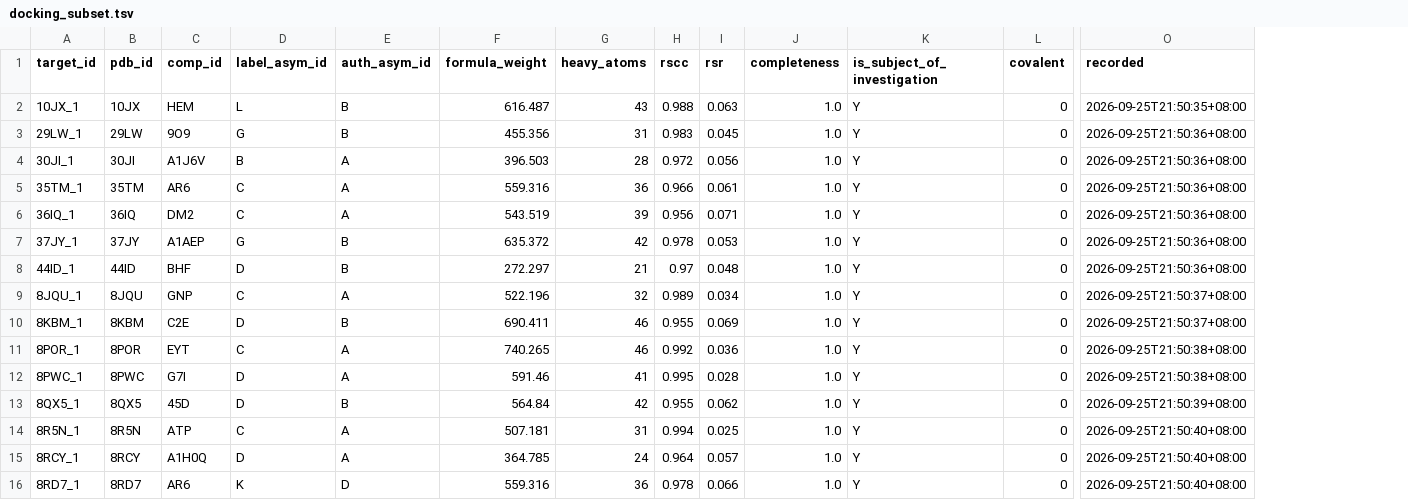
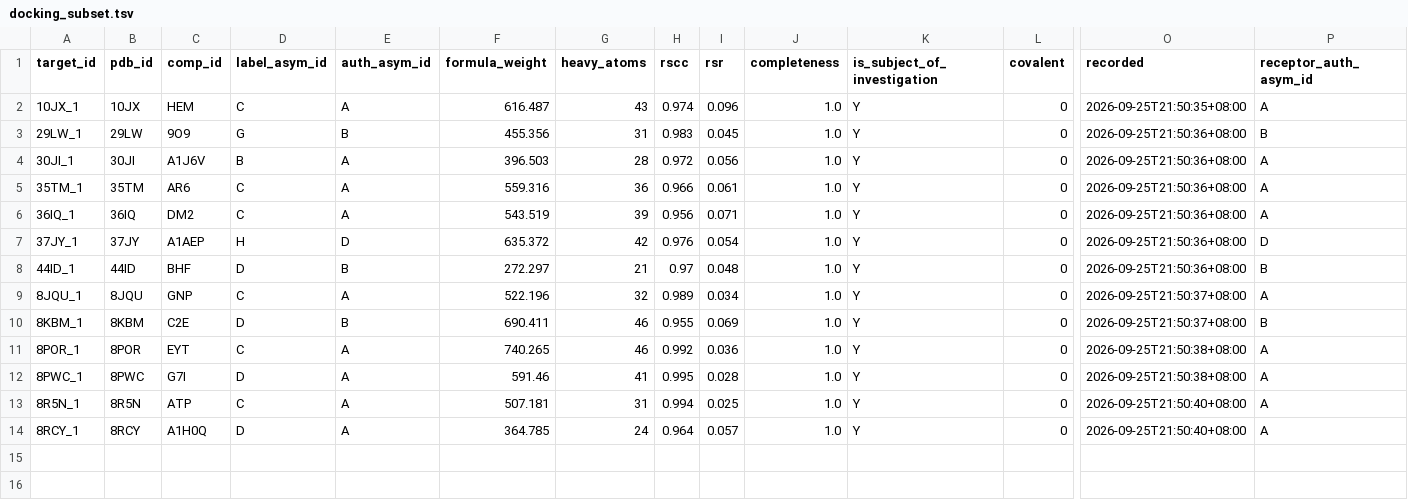
Before and after one commit to Qasim-Hussain-Code/colabfold_boltz_structure_confidence_pipeline, a TSV file: config/docking_subset.tsv, drawn as a sheet; only a part is shown, gaps mark what is left out; removed rows and columns are numbered as before the commit, all else as after; rows hold the shown columns only; the diff names each change by its address in the sheet, - before the commit and + after, or states it on an @@ line.

```diff
--- a/config/docking_subset.tsv
+++ b/config/docking_subset.tsv
+column P (receptor_auth_asym_id), rows 2-14: A | B | A | A | A | D | B | A | B | A | A | A | A
-D2 (label_asym_id): L
+D2 (label_asym_id): C
-E2 (auth_asym_id): B
+E2 (auth_asym_id): A
-H2 (rscc): 0.988
+H2 (rscc): 0.974
-I2 (rsr): 0.063
+I2 (rsr): 0.096
-D7 (label_asym_id): G
+D7 (label_asym_id): H
-E7 (auth_asym_id): B
+E7 (auth_asym_id): D
-H7 (rscc): 0.978
+H7 (rscc): 0.976
-I7 (rsr): 0.053
+I7 (rsr): 0.054
-row 13: 8QX5_1 | 8QX5 | 45D | D | B | 564.84 | 42 | 0.955 | 0.062 | 1.0 | Y | 0 | 2026-09-25T21:50:39+08:00
-row 16: 8RD7_1 | 8RD7 | AR6 | K | D | 559.316 | 36 | 0.978 | 0.066 | 1.0 | Y | 0 | 2026-09-25T21:50:40+08:00
```
Also changed, not shown: results/excluded.tsv, 4 other files.
